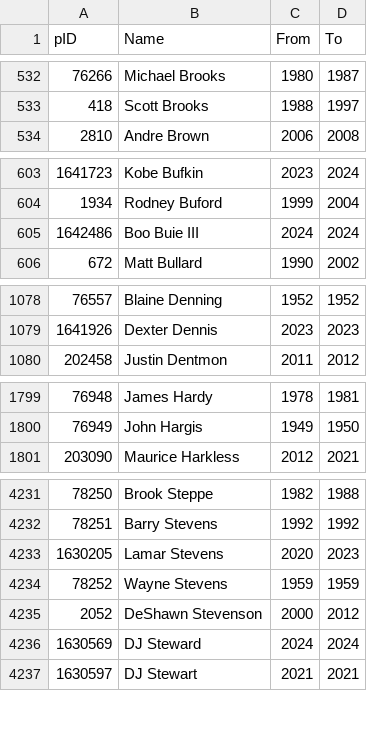
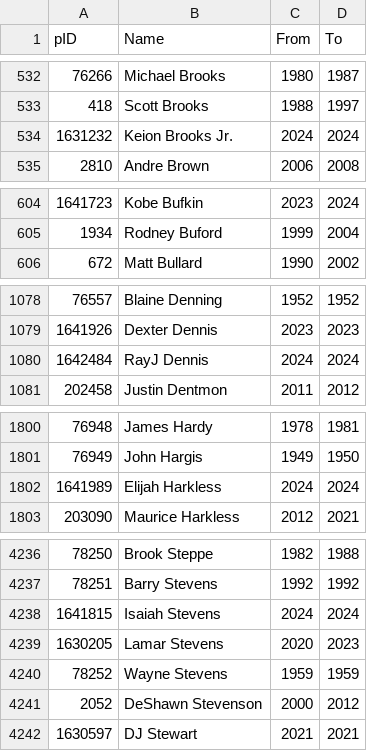
Before and after one commit to sravanpannala/NBA, a CSV file: data/NBA_players_database.csv, drawn as a sheet; only a part is shown, gaps mark what is left out; removed rows and columns are numbered as before the commit, all else as after; the diff covers the shown part only; the diff names each change by its address in the sheet, - before the commit and + after, or states it on an @@ line.

Commit message:
add inactive players, streaks, wins y2y, all stars, awards

```diff
--- a/data/NBA_players_database.csv
+++ b/data/NBA_players_database.csv
+row 534: 1631232 | Keion Brooks Jr. | 2024 | 2024
-row 605: 1642486 | Boo Buie III | 2024 | 2024
+row 1080: 1642484 | RayJ Dennis | 2024 | 2024
+row 1802: 1641989 | Elijah Harkless | 2024 | 2024
+row 4238: 1641815 | Isaiah Stevens | 2024 | 2024
-row 4236: 1630569 | DJ Steward | 2024 | 2024
```
Also changed, not shown: 4 added rows, 1 removed row and 7 edited cells elsewhere in this file, 45 other files.
